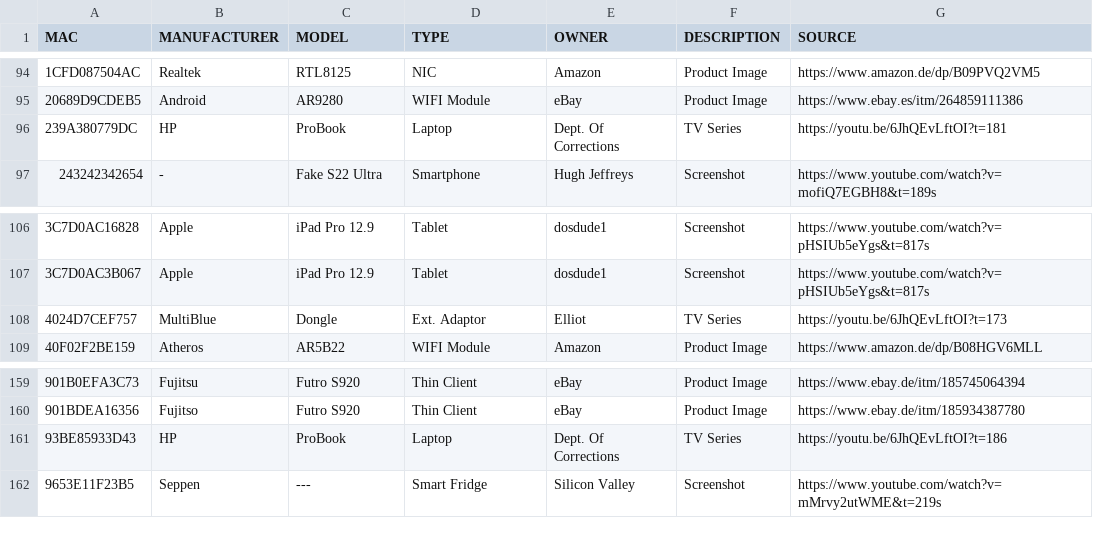
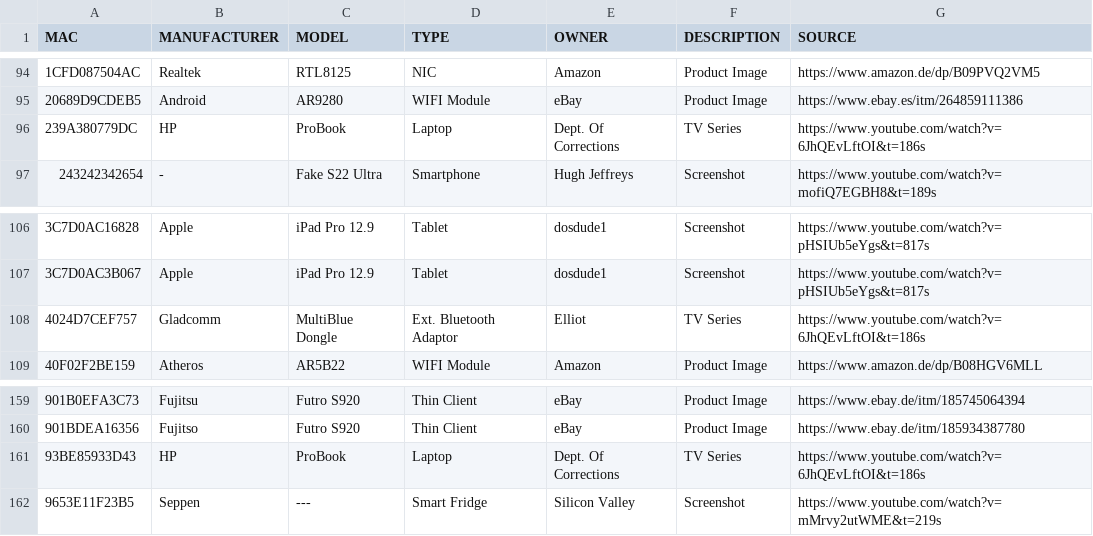
Before and after one commit to greyhat-academy/lists.d, a TSV file: mac.devices.list.tsv, drawn as a sheet; only a part is shown, gaps mark what is left out.

Commit message:
Minor Correction re: MAC Addresses in mac.devices.list.tsv
Signed-off-by: kkarhan <kevin@karhan.guru>

```diff
--- a/mac.devices.list.tsv
+++ b/mac.devices.list.tsv
@@ -95,3 +95,3 @@ MAC	MANUFACTURER	MODEL	TYPE 	OWNER	DESCRIPTION	SOURCE
 20689D9CDEB5	Android	AR9280	WIFI Module	eBay	Product Image	https://www.ebay.es/itm/264859111386
-239A380779DC	HP	ProBook	Laptop	Dept. Of Corrections	TV Series	https://youtu.be/6JhQEvLftOI?t=181
+239A380779DC	HP	ProBook	Laptop	Dept. Of Corrections	TV Series	https://www.youtube.com/watch?v=6JhQEvLftOI&t=186s
 243242342654	-	Fake S22 Ultra	Smartphone	Hugh Jeffreys	Screenshot	https://www.youtube.com/watch?v=mofiQ7EGBH8&t=189s
@@ -107,3 +107,3 @@ MAC	MANUFACTURER	MODEL	TYPE 	OWNER	DESCRIPTION	SOURCE
 3C7D0AC3B067	Apple	iPad Pro 12.9	Tablet	dosdude1	Screenshot	https://www.youtube.com/watch?v=pHSIUb5eYgs&t=817s
-4024D7CEF757	MultiBlue	Dongle	Ext. Adaptor	Elliot	TV Series	https://youtu.be/6JhQEvLftOI?t=173
+4024D7CEF757	Gladcomm	MultiBlue Dongle	Ext. Bluetooth Adaptor	Elliot	TV Series	https://www.youtube.com/watch?v=6JhQEvLftOI&t=186s
 40F02F2BE159	Atheros	AR5B22	WIFI Module	Amazon	Product Image	https://www.amazon.de/dp/B08HGV6MLL
@@ -160,3 +160,3 @@ MAC	MANUFACTURER	MODEL	TYPE 	OWNER	DESCRIPTION	SOURCE
 901BDEA16356	Fujitso	Futro S920	Thin Client	eBay	Product Image	https://www.ebay.de/itm/185934387780
-93BE85933D43	HP	ProBook	Laptop	Dept. Of Corrections	TV Series	https://youtu.be/6JhQEvLftOI?t=186
+93BE85933D43	HP	ProBook	Laptop	Dept. Of Corrections	TV Series	https://www.youtube.com/watch?v=6JhQEvLftOI&t=186s
 9653E11F23B5	Seppen	---	Smart Fridge	Silicon Valley	Screenshot	https://www.youtube.com/watch?v=mMrvy2utWME&t=219s
```
Also changed, not shown: 1 other file.
